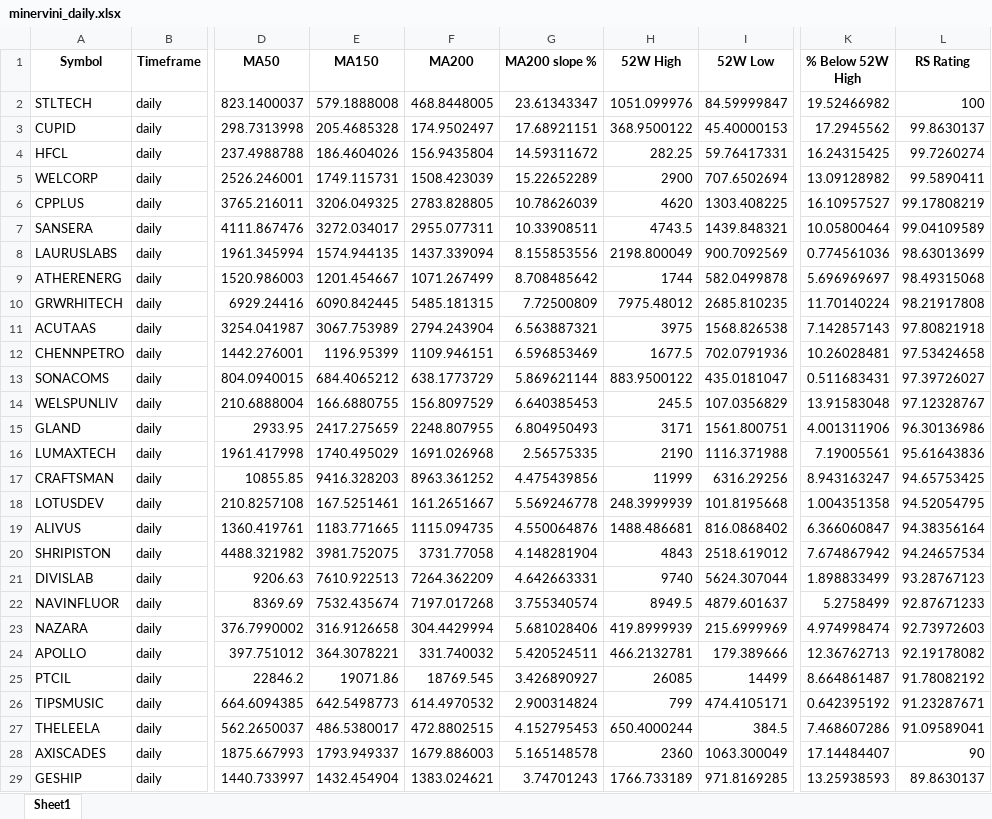
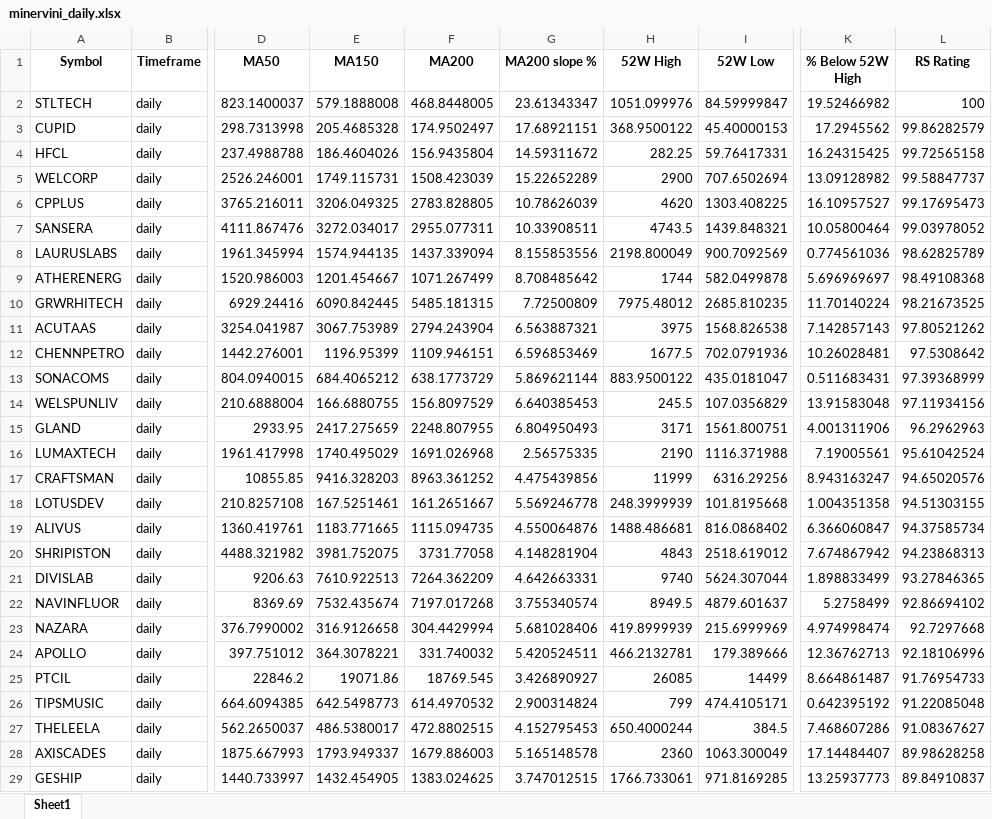
Before and after one commit to Sozhan308/my-stock-screener-app, an Excel workbook: output/minervini_daily.xlsx, sheet Sheet1, drawn as a sheet; only a part is shown, gaps mark what is left out; values as stored, in another font and other column widths than the file's, no borders; the diff covers the shown part only; the diff names each change by its address in the sheet, - before the commit and + after, or states it on an @@ line.

```diff
--- a/output/minervini_daily.xlsx (sheet Sheet1)
+++ b/output/minervini_daily.xlsx (sheet Sheet1)
-L3 (RS Rating): 99.8630137
+L3 (RS Rating): 99.86282579
-L4 (RS Rating): 99.7260274
+L4 (RS Rating): 99.72565158
-L5 (RS Rating): 99.5890411
+L5 (RS Rating): 99.58847737
-L6 (RS Rating): 99.17808219
+L6 (RS Rating): 99.17695473
-L7 (RS Rating): 99.04109589
+L7 (RS Rating): 99.03978052
-L8 (RS Rating): 98.63013699
+L8 (RS Rating): 98.62825789
-L9 (RS Rating): 98.49315068
+L9 (RS Rating): 98.49108368
-L10 (RS Rating): 98.21917808
+L10 (RS Rating): 98.21673525
-L11 (RS Rating): 97.80821918
+L11 (RS Rating): 97.80521262
-L12 (RS Rating): 97.53424658
+L12 (RS Rating): 97.5308642
-L13 (RS Rating): 97.39726027
+L13 (RS Rating): 97.39368999
-L14 (RS Rating): 97.12328767
+L14 (RS Rating): 97.11934156
-L15 (RS Rating): 96.30136986
+L15 (RS Rating): 96.2962963
-L16 (RS Rating): 95.61643836
+L16 (RS Rating): 95.61042524
-L17 (RS Rating): 94.65753425
+L17 (RS Rating): 94.65020576
-L18 (RS Rating): 94.52054795
+L18 (RS Rating): 94.51303155
-L19 (RS Rating): 94.38356164
+L19 (RS Rating): 94.37585734
-L20 (RS Rating): 94.24657534
+L20 (RS Rating): 94.23868313
-L21 (RS Rating): 93.28767123
+L21 (RS Rating): 93.27846365
-L22 (RS Rating): 92.87671233
+L22 (RS Rating): 92.86694102
-L23 (RS Rating): 92.73972603
+L23 (RS Rating): 92.7297668
-L24 (RS Rating): 92.19178082
+L24 (RS Rating): 92.18106996
-L25 (RS Rating): 91.78082192
+L25 (RS Rating): 91.76954733
-L26 (RS Rating): 91.23287671
+L26 (RS Rating): 91.22085048
-L27 (RS Rating): 91.09589041
+L27 (RS Rating): 91.08367627
-L28 (RS Rating): 90
+L28 (RS Rating): 89.98628258
-E29 (MA150): 1432.454904
+E29 (MA150): 1432.454905
-F29 (MA200): 1383.024621
+F29 (MA200): 1383.024625
-G29 (MA200 slope %): 3.74701243
+G29 (MA200 slope %): 3.747012515
-H29 (52W High): 1766.733189
+H29 (52W High): 1766.733061
-K29 (% Below 52W High): 13.25938593
+K29 (% Below 52W High): 13.25937773
-L29 (RS Rating): 89.8630137
+L29 (RS Rating): 89.84910837
```
Also changed, not shown: 1 added row, 2 removed rows and 945 edited cells elsewhere in this sheet, output/minervini_4h.xlsx, 2 other files.
